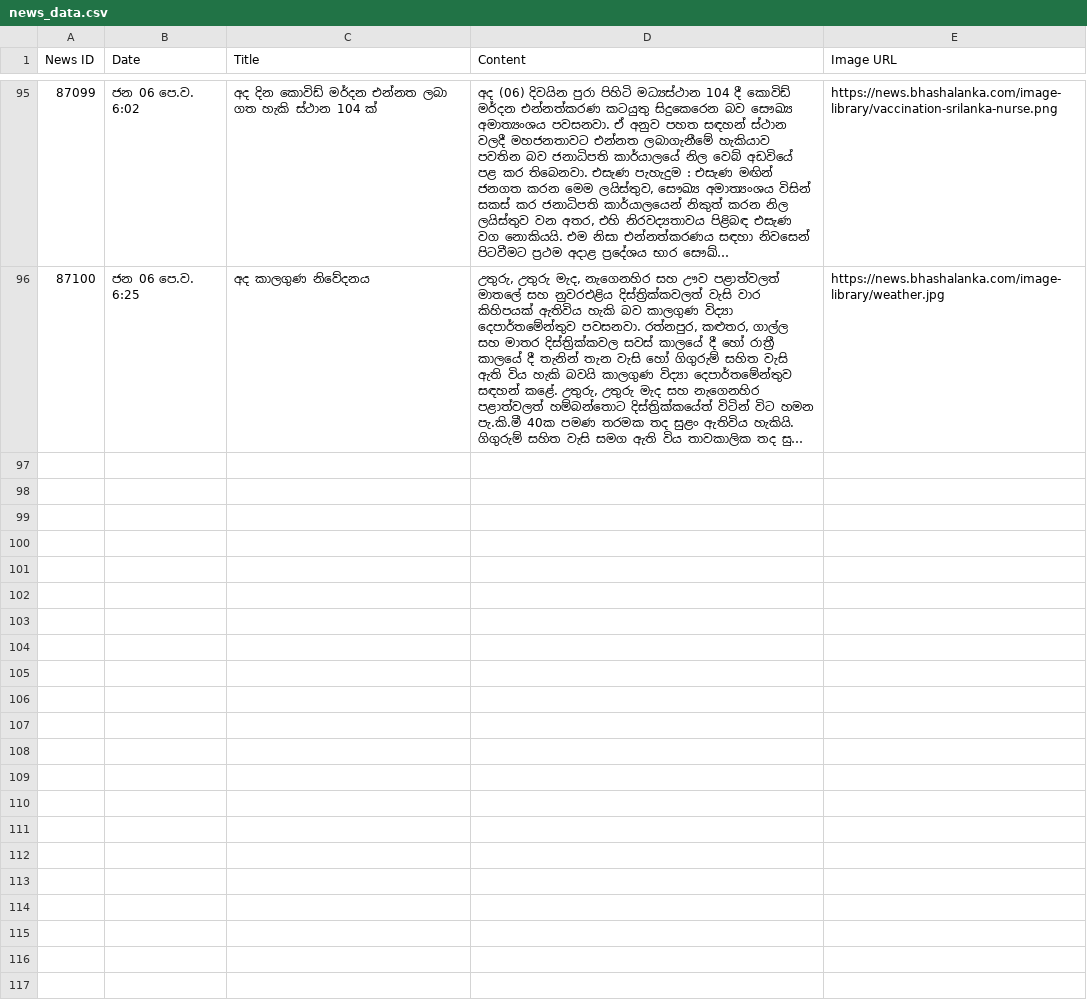
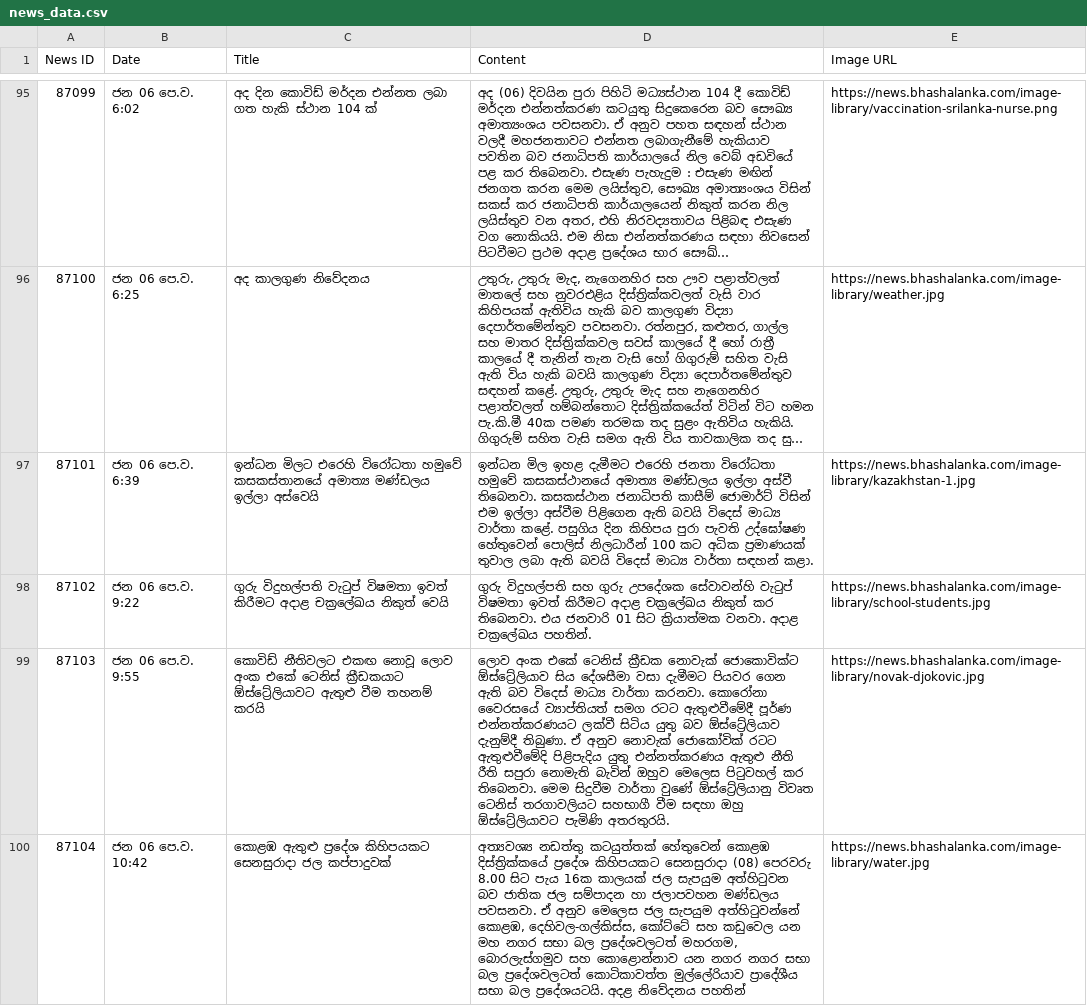
Before and after one commit to photos991/photos991.github.io, a CSV file: news_data.csv, drawn as a sheet; only a part is shown, gaps mark what is left out; long unchanged cells end in …; the diff names each change by its address in the sheet, - before the commit and + after, or states it on an @@ line.

Commit message:
upload

```diff
--- a/news_data.csv
+++ b/news_data.csv
+row 97: 87101 | ජන 06 පෙ.ව. 6:39 | ඉන්ධන මිලට එරෙහි විරෝධතා හමුවේ කසකස්තානයේ අමාත්‍ය මණ්ඩලය ඉල්ලා අස්වෙයි | ඉන්ධන මිල ඉහළ දැමීමට එරෙහි ජනතා විරෝධතා හමුවේ කසකස්ථානයේ අමාත්‍ය මණ්ඩලය ඉල්ලා අස්වී තිබෙනවා. කසකස්ථාන ජනාධිපති කාසීම් ජොමාර්ට් විසින් එම ඉල්ලා අස්වීම පිළිගෙන ඇති බවයි විදෙස් මාධ්‍ය වාර්තා කළේ. පසුගිය දින කිහිපය පුරා පැවති උද්ඝෝෂණ හේතුවෙන් පොලිස් නිලධාරීන් 100 කට අධික ප්‍රමාණයක් තුවාල ලබා ඇති බවයි විදෙස් මාධ්‍ය වාර්තා සඳහන් කළා. | https://news.bhashalanka.com/image-library/kazakhstan-1.jpg
+row 98: 87102 | ජන 06 පෙ.ව. 9:22 | ගුරු විදුහල්පති වැටුප් විෂමතා ඉවත් කිරීමට අදාළ චක්‍රලේඛය නිකුත් වෙයි | ගුරු විදුහල්පති සහ ගුරු උපදේශක සේවාවන්හි වැටුප් විෂමතා ඉවත් කිරීමට අදාළ චක්‍රලේඛය නිකුත් කර තිබෙනවා. එය ජනවාරි 01 සිට ක්‍රියාත්මක වනවා. අදාළ චක්‍රලේඛය පහතින්. | https://news.bhashalanka.com/image-library/school-students.jpg
+row 99: 87103 | ජන 06 පෙ.ව. 9:55 | කොවිඩ් නීතිවලට එකඟ නොවූ ලොව අංක එකේ ටෙනිස් ක්‍රීඩකයාට ඕස්ට්‍රේලියාවට ඇතුළු වීම තහනම් කරයි | ලොව අංක එකේ ටෙනිස් ක්‍රීඩක නොවැක් ජොකොවික්ට ඕස්ට්‍රේලියාව සිය දේශසීමා වසා දැමීමට පියවර ගෙන ඇති බව විදෙස් මාධ්‍ය වාර්තා කරනවා. කොරෝනා වෛරසයේ ව්‍යාප්තියත් සමග රටට ඇතුළුවීමේදී පූර්ණ එන්නත්කරණයට ලක්වී සිටිය යුතු බව ඕස්ට්‍රේලියාව දැනුම්දී තිබුණා. ඒ අනුව නොවැක් ජොකෝවික් රටට ඇතුළුවීමේදි පිළිපැදිය යුතු එන්නත්කරණය ඇතුළු නීති රීති සපුරා නොමැති බැවින් ඔහුව මෙලෙස පිටුවහල් කර තිබෙනවා. මෙම සිදුවීම වාර්තා වුණේ ඕස්ට්‍රේලියානු විවෘත ටෙනිස් තරගාවලියට සහභාගී වීම සඳහා ඔහු ඕස්ට්‍රේලියාවට පැමිණි අතරතුරයි. | https://news.bhashalanka.com/image-library/novak-djokovic.jpg
+row 100: 87104 | ජන 06 පෙ.ව. 10:42 | කොළඹ ඇතුළු ප්‍රදේශ කිහිපයකට සෙනසුරාදා ජල කප්පාදුවක් | අත්‍යවශ්‍ය නඩත්තු කටයුත්තක් හේතුවෙන් කොළඹ දිස්ත්‍රික්කයේ ප්‍රදේශ කිහිපයකට සෙනසුරාදා (08) පෙරවරු 8.00 සිට පැය 16ක කාලයක් ජල සැපයුම අත්හිටුවන බව ජාතික ජල සම්පාදන හා ජලාපවහන මණ්ඩලය පවසනවා. ඒ අනුව මෙලෙස ජල සැපයුම අත්හිටුවන්නේ කොළඹ, දෙහිවල-ගල්කිස්ස, කෝට්ටේ සහ කඩුවෙල යන මහ නගර සභා බල ප්‍රදේශවලටත් මහරගම, බොරලැස්ගමුව සහ කොළොන්නාව යන නගර නගර සභා බල ප්‍රදේශවලටත් කොටිකාවත්ත මුල්ලේරියාව ප්‍රාදේශීය සභා බල ප්‍රදේශයටයි. අදළ නිවේදනය පහතින් | https://news.bhashalanka.com/image-library/water.jpg
```
